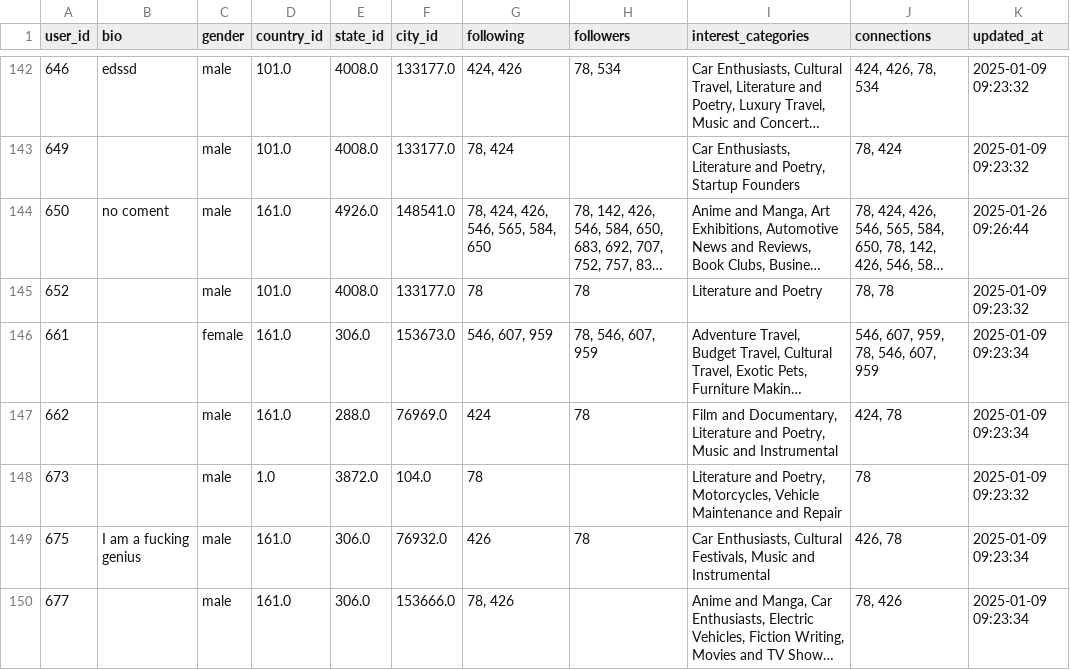
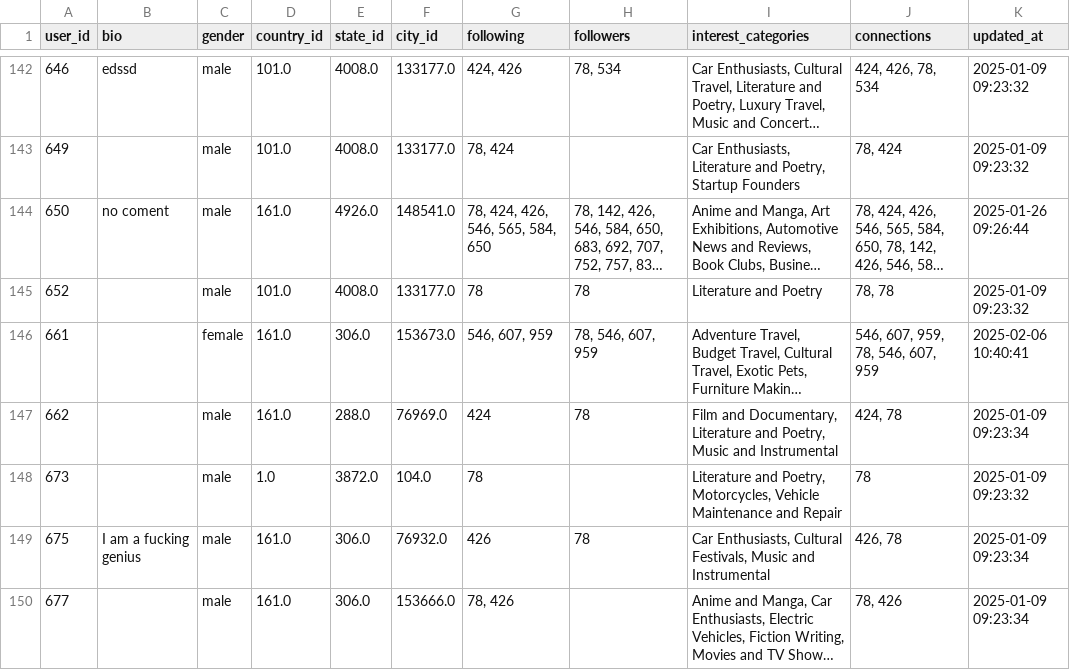
Before and after one commit to ajeditz/SQL-Recommender, a CSV file: user_followers_following_cached.csv, drawn as a sheet; only a part is shown, gaps mark what is left out; long unchanged cells end in …; the diff covers the shown part only; the diff names each change by its address in the sheet, - before the commit and + after, or states it on an @@ line.

```diff
--- a/user_followers_following_cached.csv
+++ b/user_followers_following_cached.csv
-K146 (updated_at): 2025-01-09 09:23:34
+K146 (updated_at): 2025-02-06 10:40:41
```
Also changed, not shown: 3 added rows and 38 edited cells elsewhere in this file, post_interest_view_cached.csv, 5 other files.
